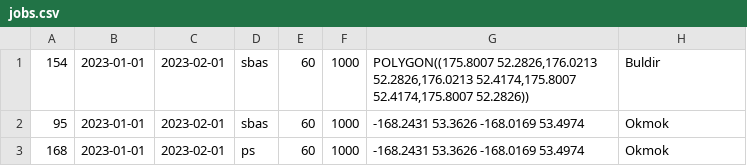
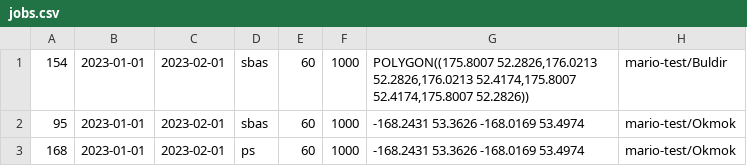
Before and after one commit to ASFHyP3/hyp3-srg, a CSV file: scripts/jobs.csv, drawn as a sheet.

Commit message:
add script to submit split jobs

```diff
--- a/scripts/jobs.csv
+++ b/scripts/jobs.csv
@@ -1,3 +1,3 @@
-154;2023-01-01;2023-02-01;sbas;60;1000;POLYGON((175.8007 52.2826,176.0213 52.2826,176.0213 52.4174,175.8007 52.4174,175.8007 52.2826));Buldir
-95;2023-01-01;2023-02-01;sbas;60;1000;-168.2431 53.3626 -168.0169 53.4974;Okmok
-168;2023-01-01;2023-02-01;ps;60;1000;-168.2431 53.3626 -168.0169 53.4974;Okmok
+154;2023-01-01;2023-02-01;sbas;60;1000;POLYGON((175.8007 52.2826,176.0213 52.2826,176.0213 52.4174,175.8007 52.4174,175.8007 52.2826));mario-test/Buldir
+95;2023-01-01;2023-02-01;sbas;60;1000;-168.2431 53.3626 -168.0169 53.4974;mario-test/Okmok
+168;2023-01-01;2023-02-01;ps;60;1000;-168.2431 53.3626 -168.0169 53.4974;mario-test/Okmok
```
Also changed, not shown: scripts/jobs_test.csv, 3 other files.
